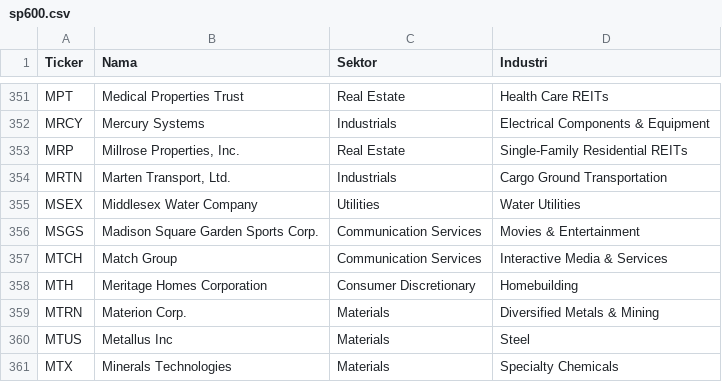
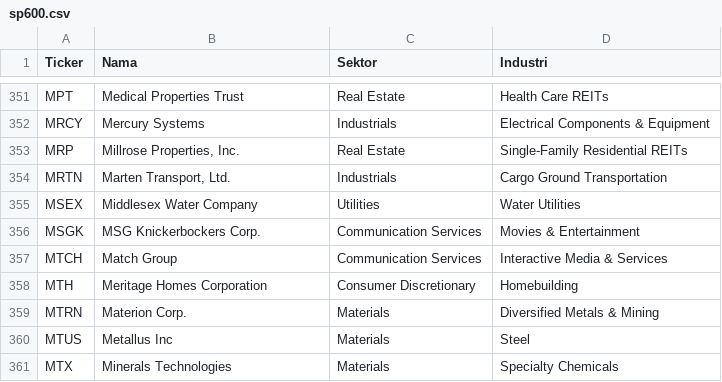
Before and after one commit to 2013tib-droid/US-MARKET, a CSV file: tickers/sp600.csv, drawn as a sheet; only a part is shown, gaps mark what is left out.

```diff
--- a/tickers/sp600.csv
+++ b/tickers/sp600.csv
@@ -355,3 +355,3 @@ MRTN,"Marten Transport, Ltd.",Industrials,Cargo Ground Transportation
 MSEX,Middlesex Water Company,Utilities,Water Utilities
-MSGS,Madison Square Garden Sports Corp.,Communication Services,Movies & Entertainment
+MSGK,MSG Knickerbockers Corp.,Communication Services,Movies & Entertainment
 MTCH,Match Group,Communication Services,Interactive Media & Services
```
Also changed, not shown: hasil/quality.csv, hasil/semua.csv, 4 other files.
